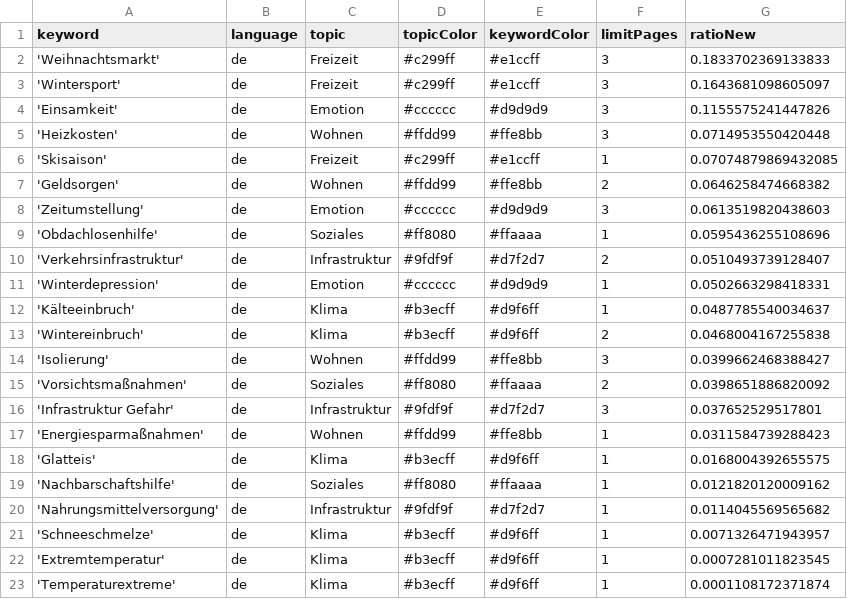
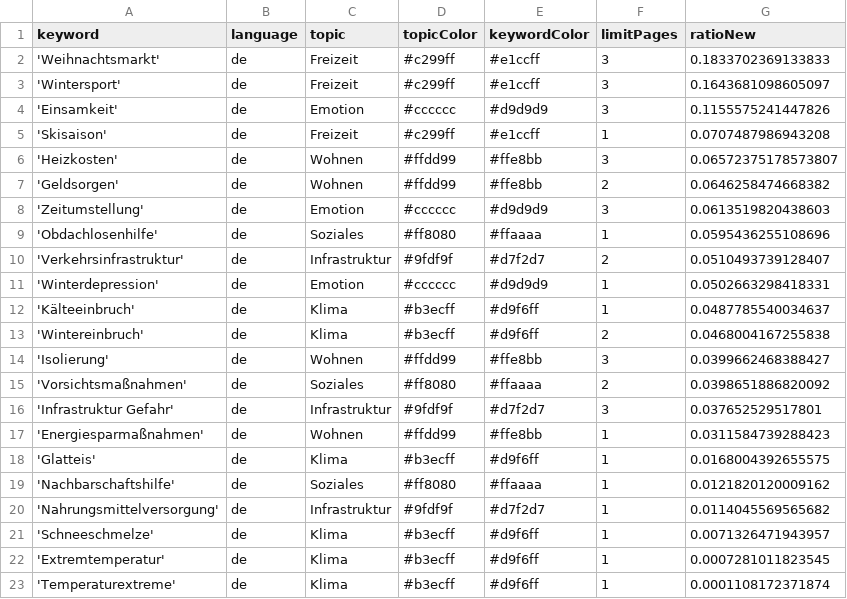
Before and after one commit to hb219-news/winterIsComing2, a CSV file: keywords.csv, drawn as a sheet.

Commit message:
Commit from GitHub Actions (harvest:0.0)

```diff
--- a/keywords.csv
+++ b/keywords.csv
@@ -4,4 +4,4 @@ keyword,language,topic,topicColor,keywordColor,limitPages,ratioNew
 'Einsamkeit',de,Emotion,#cccccc,#d9d9d9,3,0.1155575241447826
-'Heizkosten',de,Wohnen,#ffdd99,#ffe8bb,3,0.0714953550420448
-'Skisaison',de,Freizeit,#c299ff,#e1ccff,1,0.07074879869432085
+'Skisaison',de,Freizeit,#c299ff,#e1ccff,1,0.0707487986943208
+'Heizkosten',de,Wohnen,#ffdd99,#ffe8bb,3,0.06572375178573807
 'Geldsorgen',de,Wohnen,#ffdd99,#ffe8bb,2,0.0646258474668382
```
